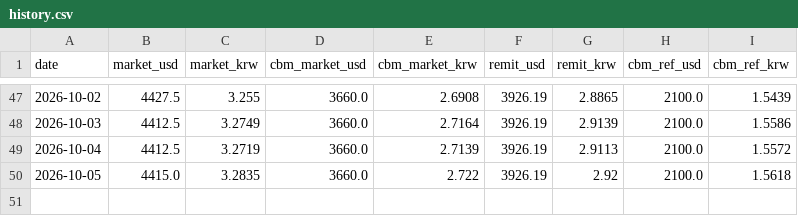
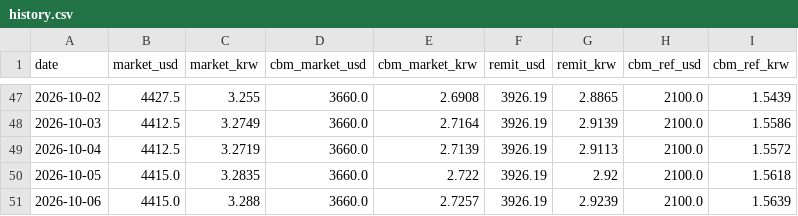
Before and after one commit to park1004di/mmk-cal, a CSV file: history.csv, drawn as a sheet; only a part is shown, gaps mark what is left out.

```diff
--- a/history.csv
+++ b/history.csv
@@ -50 +50,2 @@
 2026-10-05,4415.0,3.2835,3660.0,2.722,3926.19,2.92,2100.0,1.5618
+2026-10-06,4415.0,3.288,3660.0,2.7257,3926.19,2.9239,2100.0,1.5639
```
Also changed, not shown: 5 other files.
